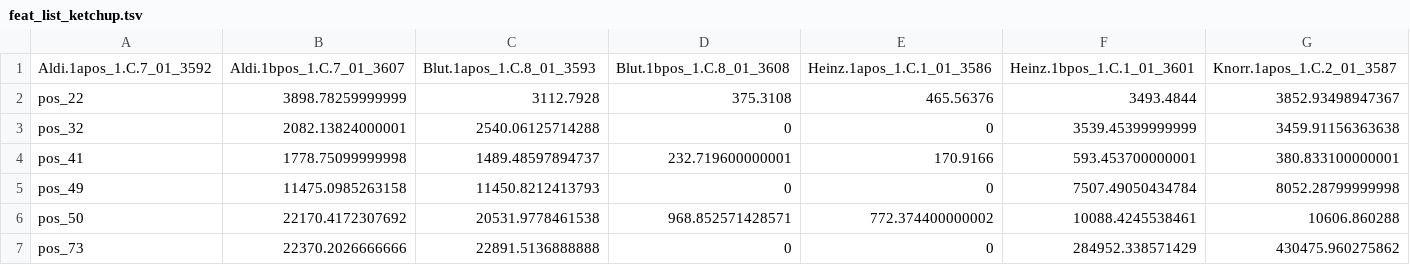
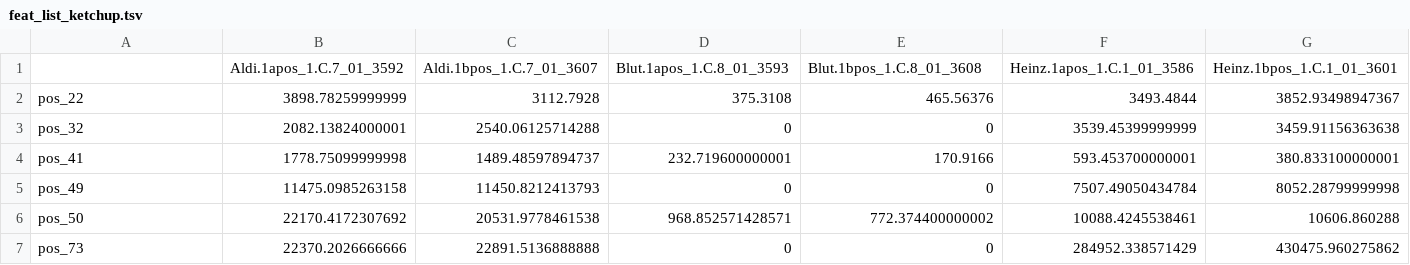
Before and after one commit to ipb-halle/biobyte, a TSV file: feat_list_ketchup.tsv, drawn as a sheet; only a part is shown; removed rows and columns are numbered as before the commit, all else as after; rows hold the shown columns only; the diff names each change by its address in the sheet, - before the commit and + after, or states it on an @@ line.

```diff
--- a/feat_list_ketchup.tsv
+++ b/feat_list_ketchup.tsv
-row 1: Aldi.1apos_1.C.7_01_3592 | Aldi.1bpos_1.C.7_01_3607 | Blut.1apos_1.C.8_01_3593 | Blut.1bpos_1.C.8_01_3608 | Heinz.1apos_1.C.1_01_3586 | Heinz.1bpos_1.C.1_01_3601 | Knorr.1apos_1.C.2_01_3587
+row 1:  | Aldi.1apos_1.C.7_01_3592 | Aldi.1bpos_1.C.7_01_3607 | Blut.1apos_1.C.8_01_3593 | Blut.1bpos_1.C.8_01_3608 | Heinz.1apos_1.C.1_01_3586 | Heinz.1bpos_1.C.1_01_3601
```
Also changed, not shown: feat_list.tsv, 4 other files.
